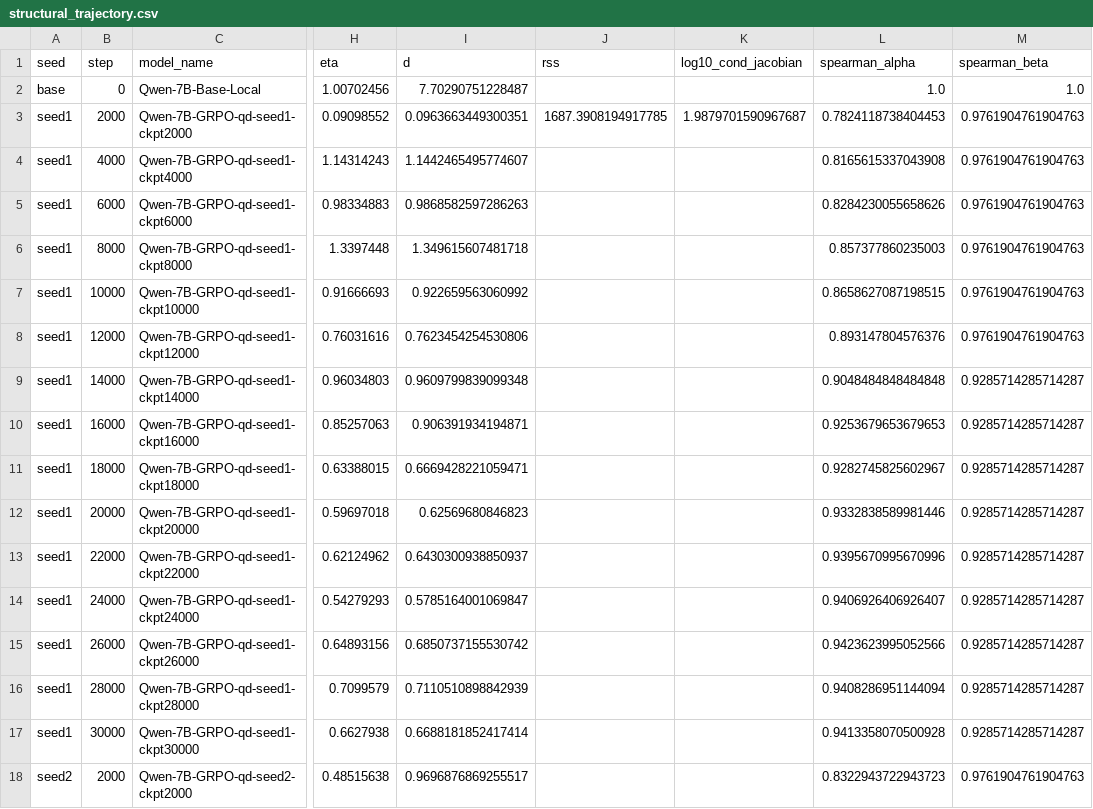
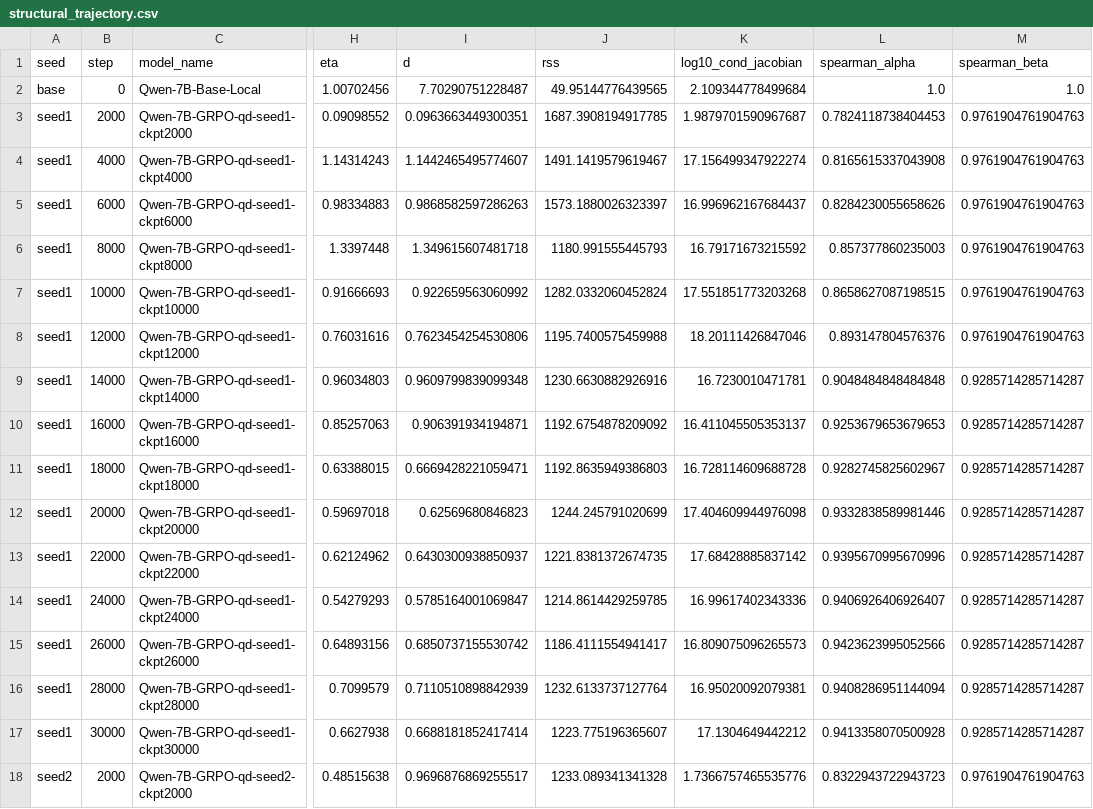
Before and after one commit to Jackeychan-818/llm-loss-aversion-rl, a CSV file: results/training_dynamics/structural_trajectory.csv, drawn as a sheet; only a part is shown, gaps mark what is left out; the diff covers the shown part only; the diff names each change by its address in the sheet, - before the commit and + after, or states it on an @@ line.

```diff
--- a/results/training_dynamics/structural_trajectory.csv
+++ b/results/training_dynamics/structural_trajectory.csv
-J2 (rss): (empty)
+J2 (rss): 49.95144776439565
-K2 (log10_cond_jacobian): (empty)
+K2 (log10_cond_jacobian): 2.109344778499684
-J4 (rss): (empty)
+J4 (rss): 1491.1419579619467
-K4 (log10_cond_jacobian): (empty)
+K4 (log10_cond_jacobian): 17.156499347922274
-J5 (rss): (empty)
+J5 (rss): 1573.1880026323397
-K5 (log10_cond_jacobian): (empty)
+K5 (log10_cond_jacobian): 16.996962167684437
-J6 (rss): (empty)
+J6 (rss): 1180.991555445793
-K6 (log10_cond_jacobian): (empty)
+K6 (log10_cond_jacobian): 16.79171673215592
-J7 (rss): (empty)
+J7 (rss): 1282.0332060452824
-K7 (log10_cond_jacobian): (empty)
+K7 (log10_cond_jacobian): 17.551851773203268
-J8 (rss): (empty)
+J8 (rss): 1195.7400575459988
-K8 (log10_cond_jacobian): (empty)
+K8 (log10_cond_jacobian): 18.20111426847046
-J9 (rss): (empty)
+J9 (rss): 1230.6630882926916
-K9 (log10_cond_jacobian): (empty)
+K9 (log10_cond_jacobian): 16.7230010471781
-J10 (rss): (empty)
+J10 (rss): 1192.6754878209092
-K10 (log10_cond_jacobian): (empty)
+K10 (log10_cond_jacobian): 16.411045505353137
-J11 (rss): (empty)
+J11 (rss): 1192.8635949386803
-K11 (log10_cond_jacobian): (empty)
+K11 (log10_cond_jacobian): 16.728114609688728
-J12 (rss): (empty)
+J12 (rss): 1244.245791020699
-K12 (log10_cond_jacobian): (empty)
+K12 (log10_cond_jacobian): 17.404609944976098
-J13 (rss): (empty)
+J13 (rss): 1221.8381372674735
-K13 (log10_cond_jacobian): (empty)
+K13 (log10_cond_jacobian): 17.68428885837142
-J14 (rss): (empty)
+J14 (rss): 1214.8614429259785
-K14 (log10_cond_jacobian): (empty)
+K14 (log10_cond_jacobian): 16.99617402343336
-J15 (rss): (empty)
+J15 (rss): 1186.4111554941417
-K15 (log10_cond_jacobian): (empty)
+K15 (log10_cond_jacobian): 16.809075096265573
-J16 (rss): (empty)
+J16 (rss): 1232.6133737127764
-K16 (log10_cond_jacobian): (empty)
+K16 (log10_cond_jacobian): 16.95020092079381
-J17 (rss): (empty)
+J17 (rss): 1223.775196365607
-K17 (log10_cond_jacobian): (empty)
+K17 (log10_cond_jacobian): 17.1304649442212
-J18 (rss): (empty)
+J18 (rss): 1233.089341341328
-K18 (log10_cond_jacobian): (empty)
+K18 (log10_cond_jacobian): 1.7366757465535776
```
Also changed, not shown: 40 edited cells elsewhere in this file, 47 other files.
